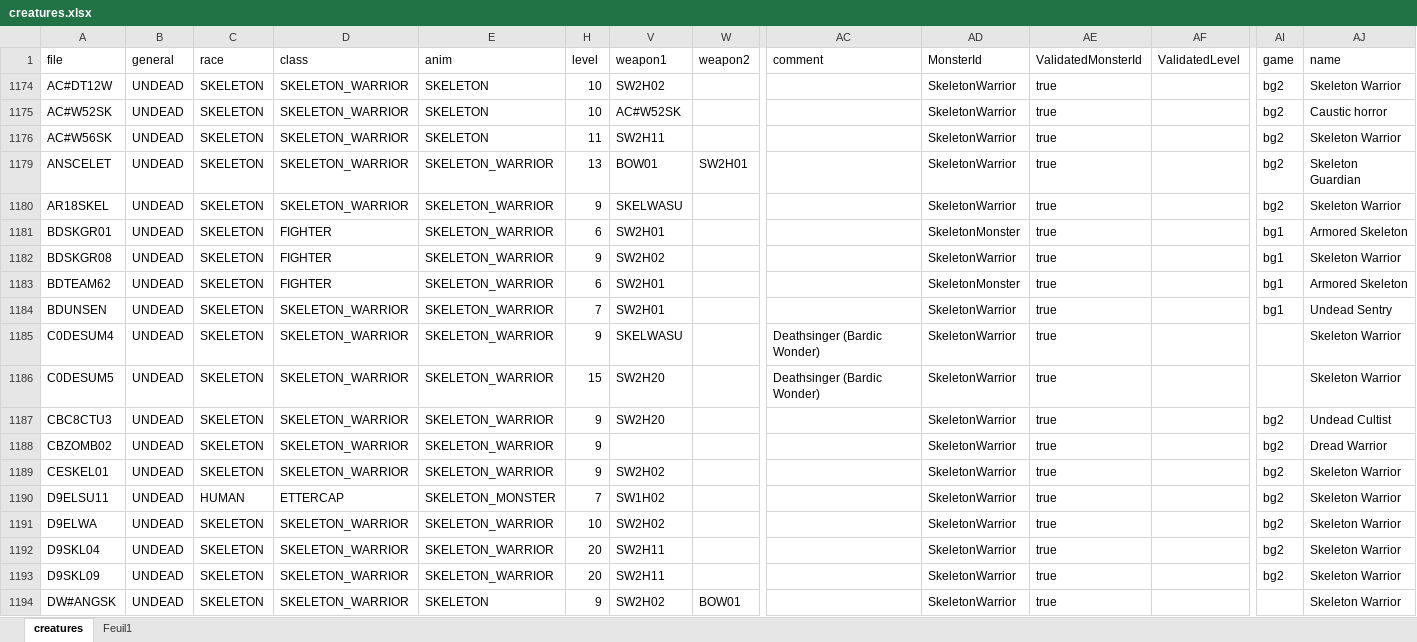
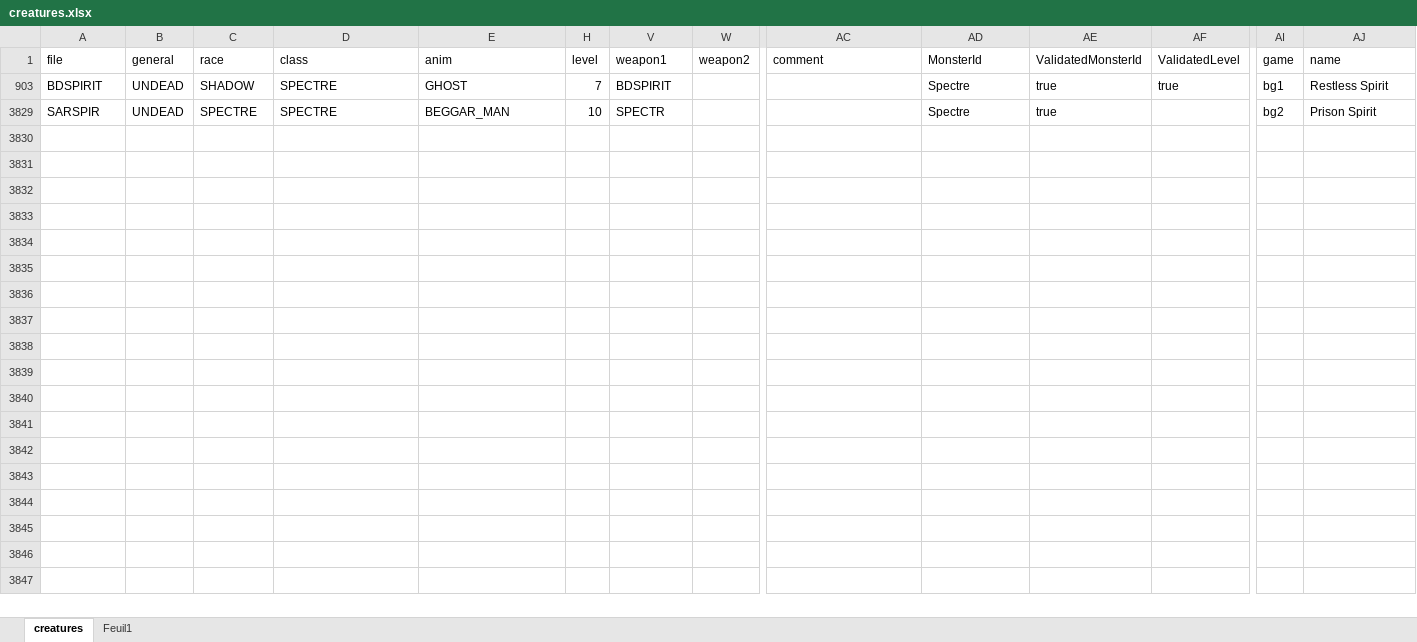
Before and after one commit to arnaudpourbaix/enhanced-creatures, an Excel workbook: assets/creatures.xlsx, sheet creatures, drawn as a sheet; only a part is shown, gaps mark what is left out; values as stored, in another font and other column widths than the file's, no borders; table styles not drawn; removed rows and columns are numbered as before the commit, all else as after; rows hold the shown columns only; the diff covers the shown part only; the diff names each change by its address in the sheet, - before the commit and + after, or states it on an @@ line.

Commit message:
feat: spectres

```diff
--- a/assets/creatures.xlsx (sheet creatures)
+++ b/assets/creatures.xlsx (sheet creatures)
@@ row 1174 hidden: AC#DT12W | UNDEAD | SKELETON | SKELETON_WARRIOR | SKELETON | 10 | SW2H02 |  |  | SkeletonWarrior | true |  | bg2 | Skeleton Warrior @@
@@ row 1175 hidden: AC#W52SK | UNDEAD | SKELETON | SKELETON_WARRIOR | SKELETON | 10 | AC#W52SK |  |  | SkeletonWarrior | true |  | bg2 | Caustic horror @@
@@ row 1176 hidden: AC#W56SK | UNDEAD | SKELETON | SKELETON_WARRIOR | SKELETON | 11 | SW2H11 |  |  | SkeletonWarrior | true |  | bg2 | Skeleton Warrior @@
@@ row 1179 hidden: ANSCELET | UNDEAD | SKELETON | SKELETON_WARRIOR | SKELETON_WARRIOR | 13 | BOW01 | SW2H01 |  | SkeletonWarrior | true |  | bg2 | Skeleton Guardian @@
@@ row 1180 hidden: AR18SKEL | UNDEAD | SKELETON | SKELETON_WARRIOR | SKELETON_WARRIOR | 9 | SKELWASU |  |  | SkeletonWarrior | true |  | bg2 | Skeleton Warrior @@
@@ row 1181 hidden: BDSKGR01 | UNDEAD | SKELETON | FIGHTER | SKELETON_WARRIOR | 6 | SW2H01 |  |  | SkeletonMonster | true |  | bg1 | Armored Skeleton @@
@@ row 1182 hidden: BDSKGR08 | UNDEAD | SKELETON | FIGHTER | SKELETON_WARRIOR | 9 | SW2H02 |  |  | SkeletonWarrior | true |  | bg1 | Skeleton Warrior @@
@@ row 1183 hidden: BDTEAM62 | UNDEAD | SKELETON | FIGHTER | SKELETON_WARRIOR | 6 | SW2H01 |  |  | SkeletonMonster | true |  | bg1 | Armored Skeleton @@
@@ row 1184 hidden: BDUNSEN | UNDEAD | SKELETON | SKELETON_WARRIOR | SKELETON_WARRIOR | 7 | SW2H01 |  |  | SkeletonWarrior | true |  | bg1 | Undead Sentry @@
@@ row 1185 hidden: C0DESUM4 | UNDEAD | SKELETON | SKELETON_WARRIOR | SKELETON_WARRIOR | 9 | SKELWASU |  | Deathsinger (Bardic Wonder) | SkeletonWarrior | true |  |  | Skeleton Warrior @@
@@ row 1186 hidden: C0DESUM5 | UNDEAD | SKELETON | SKELETON_WARRIOR | SKELETON_WARRIOR | 15 | SW2H20 |  | Deathsinger (Bardic Wonder) | SkeletonWarrior | true |  |  | Skeleton Warrior @@
@@ row 1187 hidden: CBC8CTU3 | UNDEAD | SKELETON | SKELETON_WARRIOR | SKELETON_WARRIOR | 9 | SW2H20 |  |  | SkeletonWarrior | true |  | bg2 | Undead Cultist @@
@@ row 1188 hidden: CBZOMB02 | UNDEAD | SKELETON | SKELETON_WARRIOR | SKELETON_WARRIOR | 9 |  |  |  | SkeletonWarrior | true |  | bg2 | Dread Warrior @@
@@ row 1189 hidden: CESKEL01 | UNDEAD | SKELETON | SKELETON_WARRIOR | SKELETON_WARRIOR | 9 | SW2H02 |  |  | SkeletonWarrior | true |  | bg2 | Skeleton Warrior @@
@@ row 1190 hidden: D9ELSU11 | UNDEAD | HUMAN | ETTERCAP | SKELETON_MONSTER | 7 | SW1H02 |  |  | SkeletonWarrior | true |  | bg2 | Skeleton Warrior @@
+row 903: BDSPIRIT | UNDEAD | SHADOW | SPECTRE | GHOST | 7 | BDSPIRIT |  |  | Spectre | true | true | bg1 | Restless Spirit
-A3829 (file): D9ELWA
+A3829 (file): SARSPIR
-C3829 (race): SKELETON
+C3829 (race): SPECTRE
-D3829 (class): SKELETON_WARRIOR
+D3829 (class): SPECTRE
-E3829 (anim): SKELETON_WARRIOR
+E3829 (anim): BEGGAR_MAN
-V3829 (weapon1): SW2H02
+V3829 (weapon1): SPECTR
-AD3829 (MonsterId): SkeletonWarrior
+AD3829 (MonsterId): Spectre
-AJ3829 (name): Skeleton Warrior
+AJ3829 (name): Prison Spirit
@@ row 1192 hidden: D9SKL04 | UNDEAD | SKELETON | SKELETON_WARRIOR | SKELETON_WARRIOR | 20 | SW2H11 |  |  | SkeletonWarrior | true |  | bg2 | Skeleton Warrior @@
@@ row 1193 hidden: D9SKL09 | UNDEAD | SKELETON | SKELETON_WARRIOR | SKELETON_WARRIOR | 20 | SW2H11 |  |  | SkeletonWarrior | true |  | bg2 | Skeleton Warrior @@
@@ row 1194 hidden: DW#ANGSK | UNDEAD | SKELETON | SKELETON_WARRIOR | SKELETON | 9 | SW2H02 | BOW01 |  | SkeletonWarrior | true |  |  | Skeleton Warrior @@
```
Also changed, not shown: 32 hidden or unhidden rows elsewhere in this sheet, hidden cells, 53 other files.
